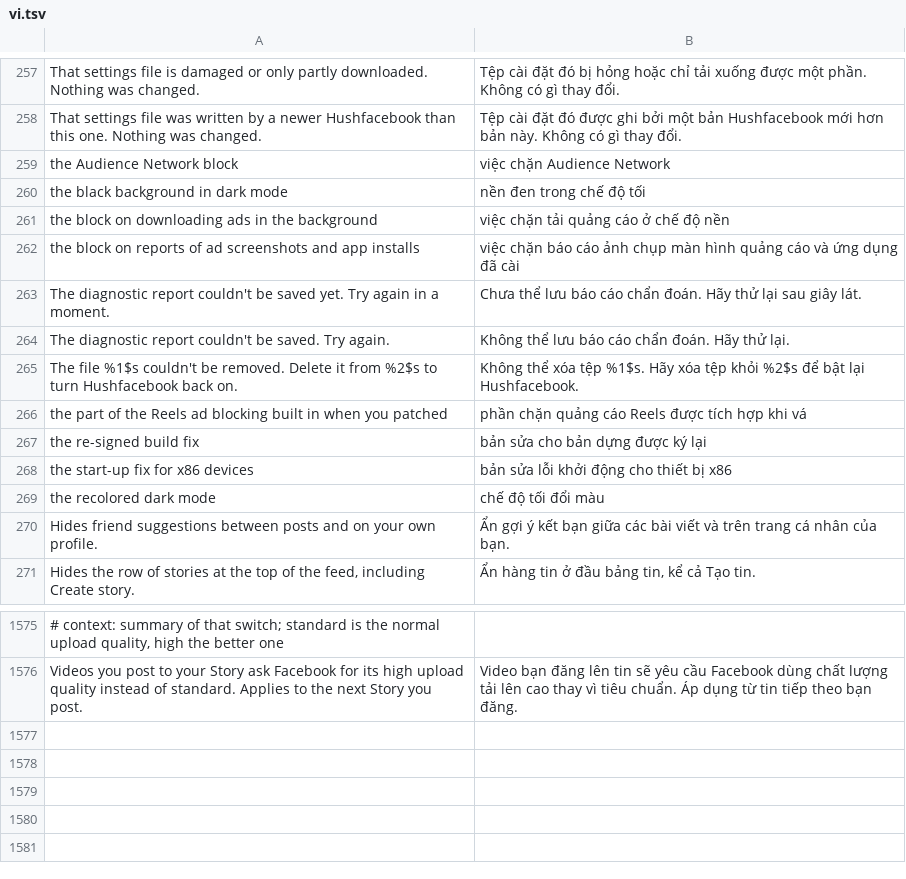
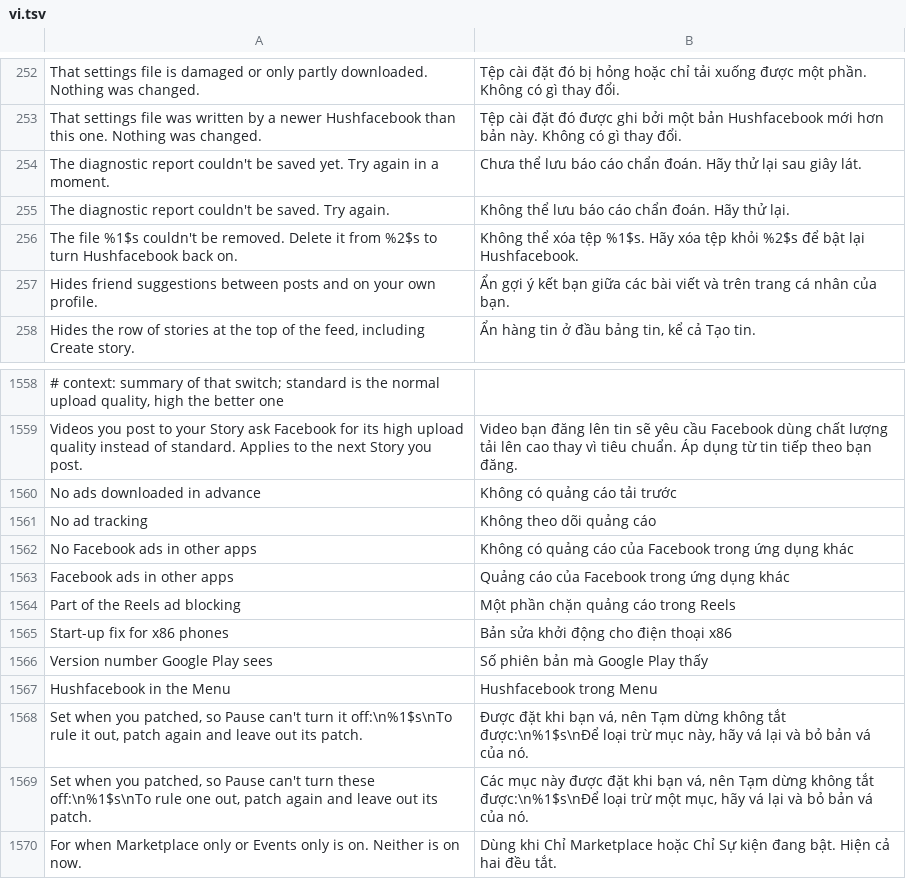
Before and after one commit to JhouHank/HushFacebook, a TSV file: extensions/shared/library/src/main/l10n/vi.tsv, drawn as a sheet; only a part is shown, gaps mark what is left out; removed rows and columns are numbered as before the commit, all else as after; the diff covers the shown part only; the diff names each change by its address in the sheet, - before the commit and + after, or states it on an @@ line.

Commit message:
fix(settings): one name per patch-time block, plainer wording
From the 2026-10-15 device audit. The Pause page's list of what Pause can't
reach was a 140-word paragraph naming patches in brackets, and five of them
went by different names on Set when you patched and the Privacy ads list.
PatchFamily.staysWhilePaused is now the one name all three pages use, and the
Pause page shows it as a bulleted list, with the patch in brackets only where
the two differ.

"Untested on X, so it starts off" becomes "Off by default, since it hasn't
been tried on X yet", and a greyed Return to regular Facebook says it's for
when Marketplace only or Events only is on. All six translation tables are
updated. A Robolectric list out of touch mode keeps its selected row in
place, so the now taller Pause page opened a row down there; the test reads
the page's button from a freshly bound row, as tap() does.

```diff
--- a/extensions/shared/library/src/main/l10n/vi.tsv
+++ b/extensions/shared/library/src/main/l10n/vi.tsv
-row 259: the Audience Network block | việc chặn Audience Network
-row 260: the black background in dark mode | nền đen trong chế độ tối
-row 261: the block on downloading ads in the background | việc chặn tải quảng cáo ở chế độ nền
-row 262: the block on reports of ad screenshots and app installs | việc chặn báo cáo ảnh chụp màn hình quảng cáo và ứng dụng đã cài
-row 266: the part of the Reels ad blocking built in when you patched | phần chặn quảng cáo Reels được tích hợp khi vá
-row 267: the re-signed build fix | bản sửa cho bản dựng được ký lại
-row 268: the start-up fix for x86 devices | bản sửa lỗi khởi động cho thiết bị x86
-row 269: the recolored dark mode | chế độ tối đổi màu
+row 1560: No ads downloaded in advance | Không có quảng cáo tải trước
+row 1561: No ad tracking | Không theo dõi quảng cáo
+row 1562: No Facebook ads in other apps | Không có quảng cáo của Facebook trong ứng dụng khác
+row 1563: Facebook ads in other apps | Quảng cáo của Facebook trong ứng dụng khác
+row 1564: Part of the Reels ad blocking | Một phần chặn quảng cáo trong Reels
+row 1565: Start-up fix for x86 phones | Bản sửa khởi động cho điện thoại x86
+row 1566: Version number Google Play sees | Số phiên bản mà Google Play thấy
+row 1567: Hushfacebook in the Menu | Hushfacebook trong Menu
+row 1568: Set when you patched, so Pause can't turn it off:\n%1$s\nTo rule it out, patch again and leave out its patch. | Được đặt khi bạn vá, nên Tạm dừng không tắt được:\n%1$s\nĐể loại trừ mục này, hãy vá lại và bỏ bản vá của nó.
+row 1569: Set when you patched, so Pause can't turn these off:\n%1$s\nTo rule one out, patch again and leave out its patch. | Các mục này được đặt khi bạn vá, nên Tạm dừng không tắt được:\n%1$s\nĐể loại trừ một mục, hãy vá lại và bỏ bản vá của nó.
+row 1570: For when Marketplace only or Events only is on. Neither is on now. | Dùng khi Chỉ Marketplace hoặc Chỉ Sự kiện đang bật. Hiện cả hai đều tắt.
```
Also changed, not shown: 9 removed rows and 24 edited cells elsewhere in this file, extensions/shared/library/src/main/l10n/de.tsv, extensions/shared/library/src/main/l10n/es.tsv, 16 other files.
